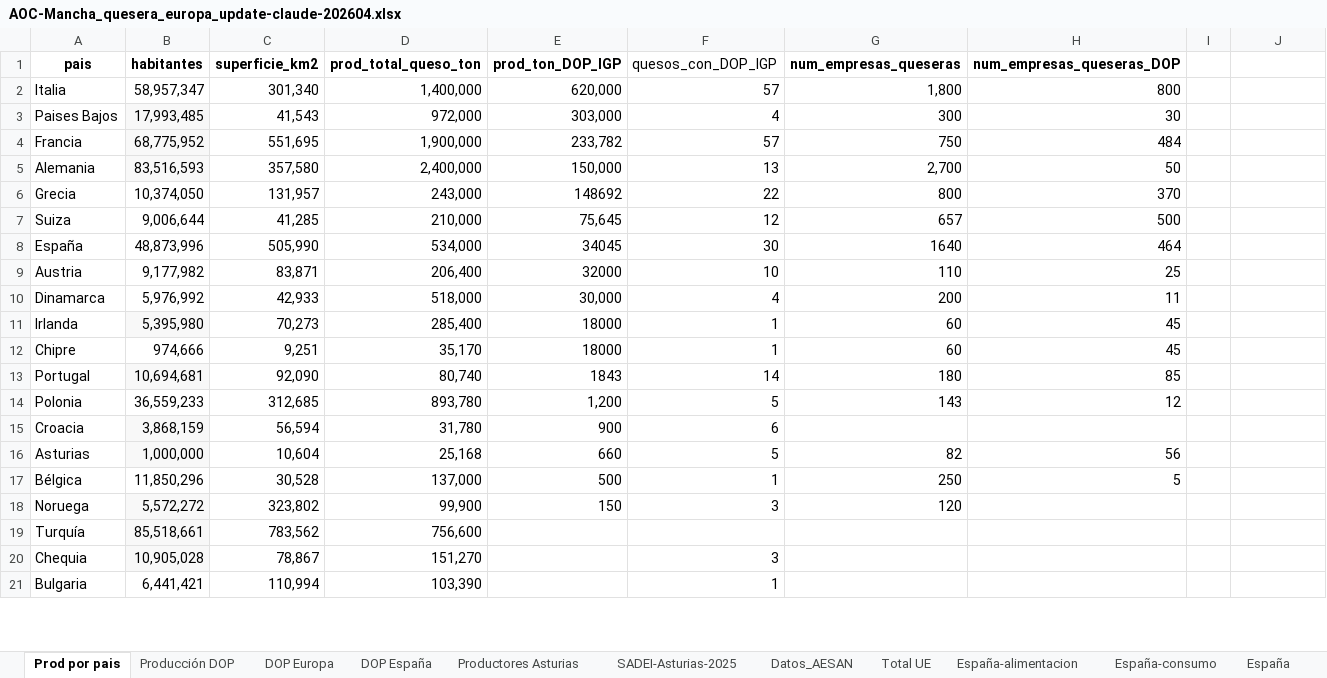
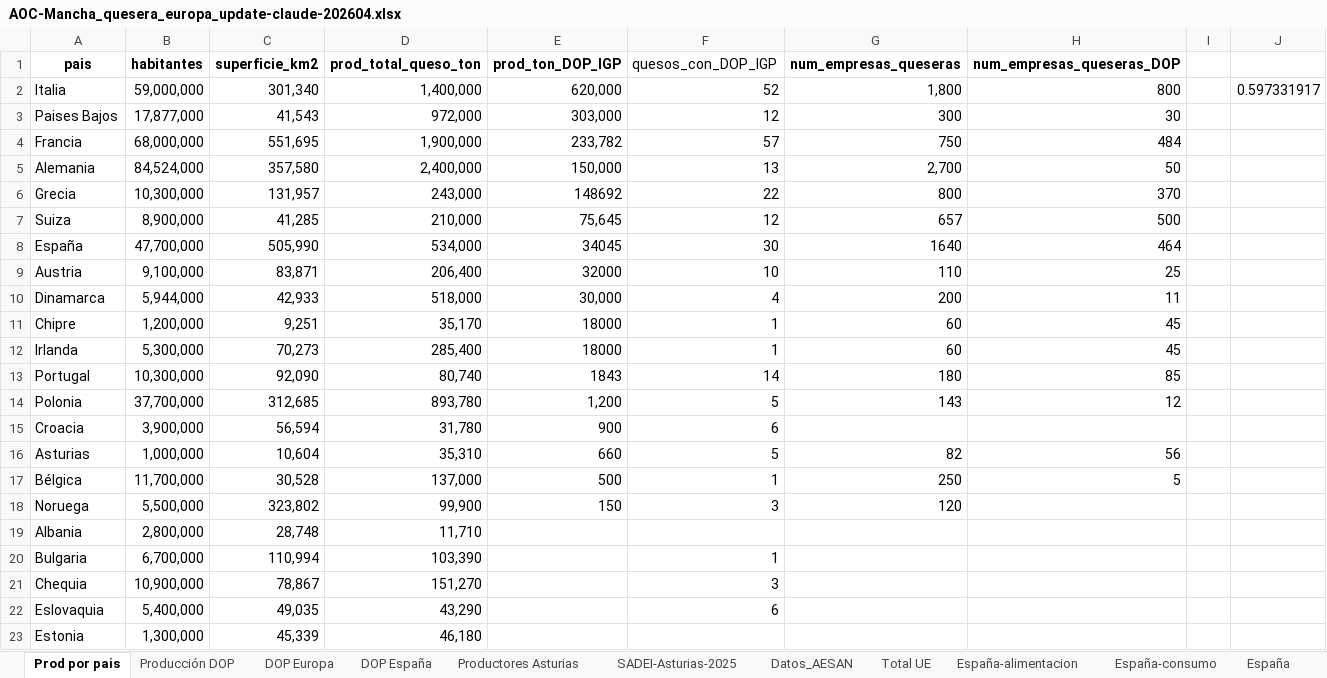
Before and after one commit to juanriera/blog, an Excel workbook: posts/2026-04-26_asturias-mancha-quesera/AOC-Mancha_quesera_europa_update-claude-202604.xlsx, sheet Prod por pais, drawn as a sheet; only a part is shown; values as stored, in another font and other column widths than the file's, no borders; removed rows and columns are numbered as before the commit, all else as after; the diff covers the shown part only; the diff names each change by its address in the sheet, - before the commit and + after, or states it on an @@ line.

Commit message:
update asturias mancha quesera
Revisada estimación quesos asturianos

```diff
--- a/posts/2026-04-26_asturias-mancha-quesera/AOC-Mancha_quesera_europa_update-claude-202604.xlsx (sheet Prod por pais)
+++ b/posts/2026-04-26_asturias-mancha-quesera/AOC-Mancha_quesera_europa_update-claude-202604.xlsx (sheet Prod por pais)
-B2 (habitantes): 58,957,347
+B2 (habitantes): 59,000,000
-F2 (quesos_con_DOP_IGP): 57
+F2 (quesos_con_DOP_IGP): 52
-J2: (empty)
+J2: 0.597331917
-B3 (habitantes): 17,993,485
+B3 (habitantes): 17,877,000
-B3:B5 fill: #F8F8F8
+B3:B5 fill: none
-F3 (quesos_con_DOP_IGP): 4
+F3 (quesos_con_DOP_IGP): 12
-B4 (habitantes): 68,775,952
+B4 (habitantes): 68,000,000
-B5 (habitantes): 83,516,593
+B5 (habitantes): 84,524,000
-B6 (habitantes): 10,374,050
+B6 (habitantes): 10,300,000
-B7 (habitantes): 9,006,644
+B7 (habitantes): 8,900,000
-B8 (habitantes): 48,873,996
+B8 (habitantes): 47,700,000
-B9 (habitantes): 9,177,982
+B9 (habitantes): 9,100,000
-B10 (habitantes): 5,976,992
+B10 (habitantes): 5,944,000
-row 11: Irlanda | 5,395,980 | 70,273 | 285,400 | 18000 | 1 | 60 | 45
-B11 (habitantes): 974,666
+B11 (habitantes): 1,200,000
+row 12: Irlanda | 5,300,000 | 70,273 | 285,400 | 18000 | 1 | 60 | 45
-B13 (habitantes): 10,694,681
+B13 (habitantes): 10,300,000
-B13 fill: #F8F8F8
+B13 fill: none
-B14 (habitantes): 36,559,233
+B14 (habitantes): 37,700,000
-B15 (habitantes): 3,868,159
+B15 (habitantes): 3,900,000
-B15:B16 fill: #F8F8F8
+B15:B16 fill: none
-D16 (prod_total_queso_ton): 25,168
+D16 (prod_total_queso_ton): 35,310
-B17 (habitantes): 11,850,296
+B17 (habitantes): 11,700,000
-B18 (habitantes): 5,572,272
+B18 (habitantes): 5,500,000
-B18 fill: #F8F8F8
+B18 fill: none
-row 19: Turquía | 85,518,661 | 783,562 | 756,600
-row 20: Chequia | 10,905,028 | 78,867 | 151,270 |  | 3
+row 19: Albania | 2,800,000 | 28,748 | 11,710
-B20 (habitantes): 6,441,421
+B20 (habitantes): 6,700,000
+row 21: Chequia | 10,900,000 | 78,867 | 151,270 |  | 3
+row 22: Eslovaquia | 5,400,000 | 49,035 | 43,290 |  | 6
+row 23: Estonia | 1,300,000 | 45,339 | 46,180
```
Also changed, not shown: 4 added rows, 6 removed rows, 4 edited cells and cell formats elsewhere in this sheet, other sheet tabs, 28 other files.
